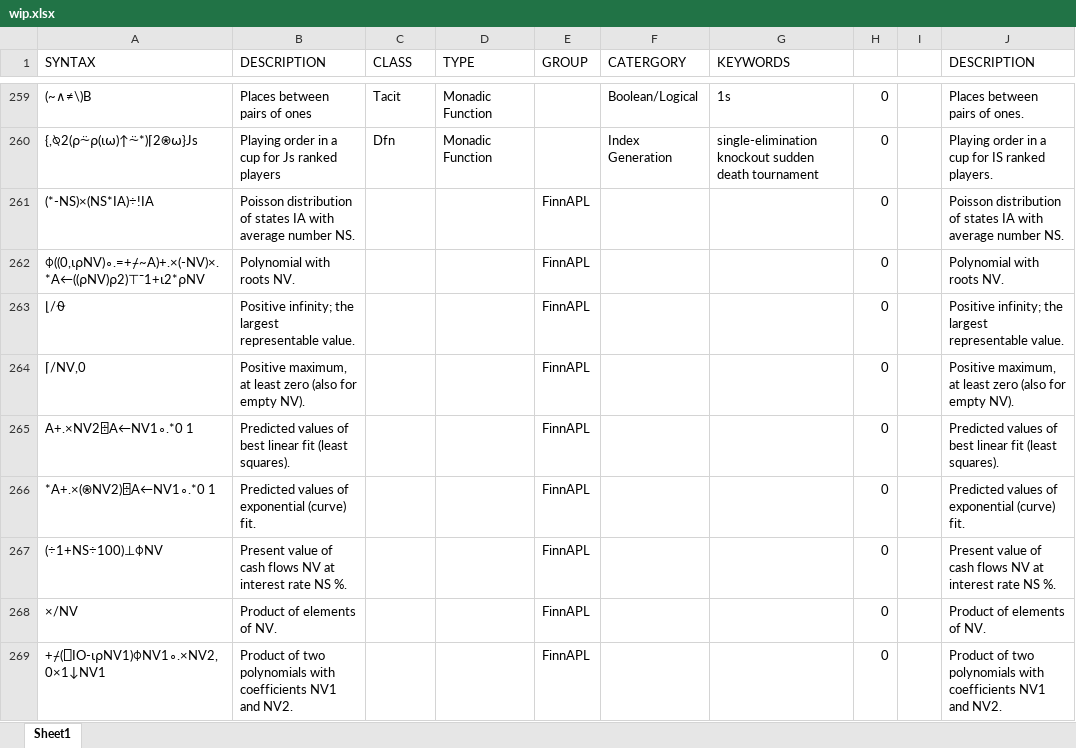
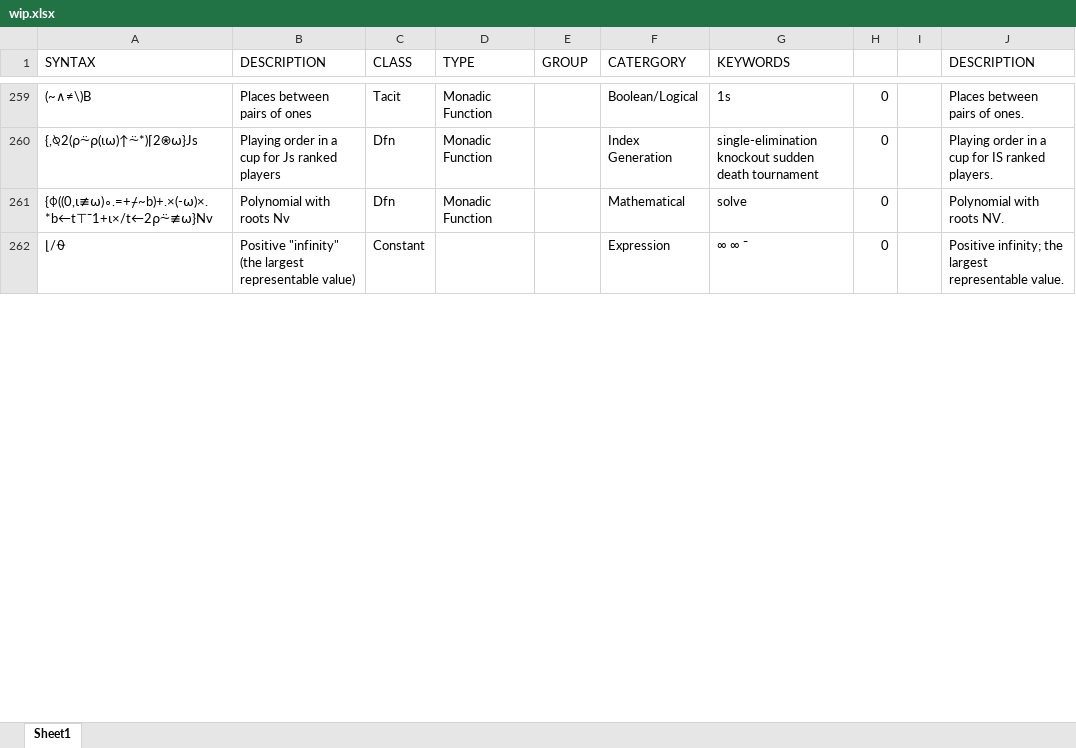
Before and after one commit to abrudz/aplcart, an Excel workbook: wip.xlsx, sheet Sheet1, drawn as a sheet; only a part is shown, gaps mark what is left out; values as stored, in another font and other column widths than the file's, no borders; removed rows and columns are numbered as before the commit, all else as after; the diff covers the shown part only; the diff names each change by its address in the sheet, - before the commit and + after, or states it on an @@ line.

```diff
--- a/wip.xlsx (sheet Sheet1)
+++ b/wip.xlsx (sheet Sheet1)
-row 261: (*-NS)×(NS*IA)÷!IA | Poisson distribution of states IA with average number NS. |  |  | FinnAPL |  |  | 0 |  | Poisson distribution of states IA with average number NS.
-row 262: ⌽((0,⍳⍴NV)∘.=+⌿~A)+.×(-NV)×.*A←((⍴NV)⍴2)⊤¯1+⍳2*⍴NV | Polynomial with roots NV. |  |  | FinnAPL |  |  | 0 |  | Polynomial with roots NV.
+row 261: {⌽((0,⍳≢⍵)∘.=+⌿~b)+.×(-⍵)×.*b←t⊤¯1+⍳×/t←2⍴⍨≢⍵}Nv | Polynomial with roots Nv | Dfn | Monadic Function |  | Mathematical | solve | 0 |  | Polynomial with roots NV.
-B262 (DESCRIPTION): Positive infinity; the largest representable value.
+B262 (DESCRIPTION): Positive "infinity" (the largest representable value)
-C262 (CLASS): (empty)
+C262 (CLASS): Constant
-E262 (GROUP): FinnAPL
+E262 (GROUP): (empty)
-F262 (CATERGORY): (empty)
+F262 (CATERGORY): Expression
-G262 (KEYWORDS): (empty)
+G262 (KEYWORDS): ∞ ∞ ¯
-row 264: ⌈/NV,0 | Positive maximum, at least zero (also for empty NV). |  |  | FinnAPL |  |  | 0 |  | Positive maximum, at least zero (also for empty NV).
-row 265: A+.×NV2⌹A←NV1∘.*0 1 | Predicted values of best linear fit (least squares). |  |  | FinnAPL |  |  | 0 |  | Predicted values of best linear fit (least squares).
-row 266: *A+.×(⍟NV2)⌹A←NV1∘.*0 1 | Predicted values of exponential (curve) fit. |  |  | FinnAPL |  |  | 0 |  | Predicted values of exponential (curve) fit.
-row 267: (÷1+NS÷100)⊥⌽NV | Present value of cash flows NV at interest rate NS %. |  |  | FinnAPL |  |  | 0 |  | Present value of cash flows NV at interest rate NS %.
-row 268: ×/NV | Product of elements of NV. |  |  | FinnAPL |  |  | 0 |  | Product of elements of NV.
-row 269: +⌿(⎕IO-⍳⍴NV1)⌽NV1∘.×NV2,0×1↓NV1 | Product of two polynomials with coefficients NV1 and NV2. |  |  | FinnAPL |  |  | 0 |  | Product of two polynomials with coefficients NV1 and NV2.
```
Also changed, not shown: 41 added rows, 60 removed rows and 6 edited cells elsewhere in this sheet, formulas that keep their value, 1 other file.
